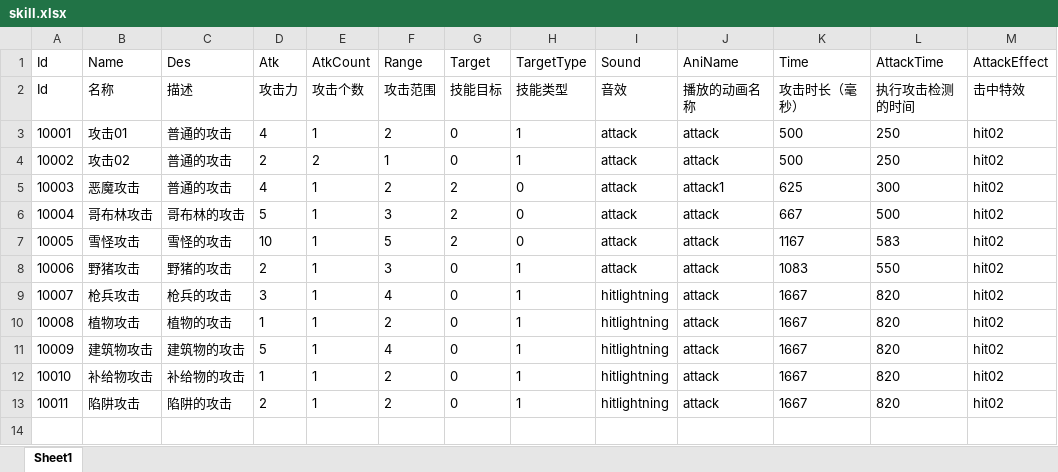
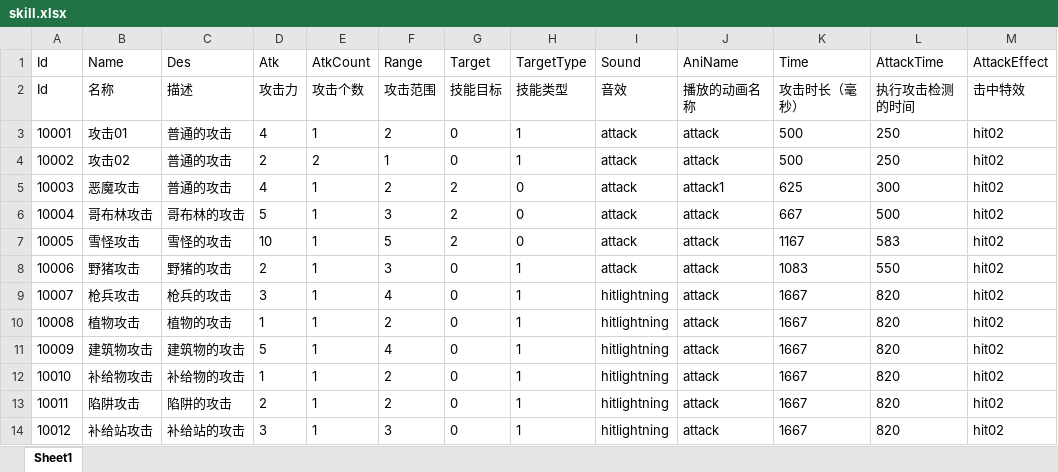
Before and after one commit to DyWriteCode/CounterclockwiseVietnam, an Excel workbook: Assets/_Excel/skill.xlsx, sheet Sheet1, drawn as a sheet; values as stored, in another font and other column widths than the file's, no borders; the diff names each change by its address in the sheet, - before the commit and + after, or states it on an @@ line.

```diff
--- a/Assets/_Excel/skill.xlsx (sheet Sheet1)
+++ b/Assets/_Excel/skill.xlsx (sheet Sheet1)
+row 14: 10012 | 补给站攻击 | 补给站的攻击 | 3 | 1 | 3 | 0 | 1 | hitlightning | attack | 1667 | 820 | hit02
```
Also changed, not shown: Assets/_Excel/massif.xlsx, 17 other files.
